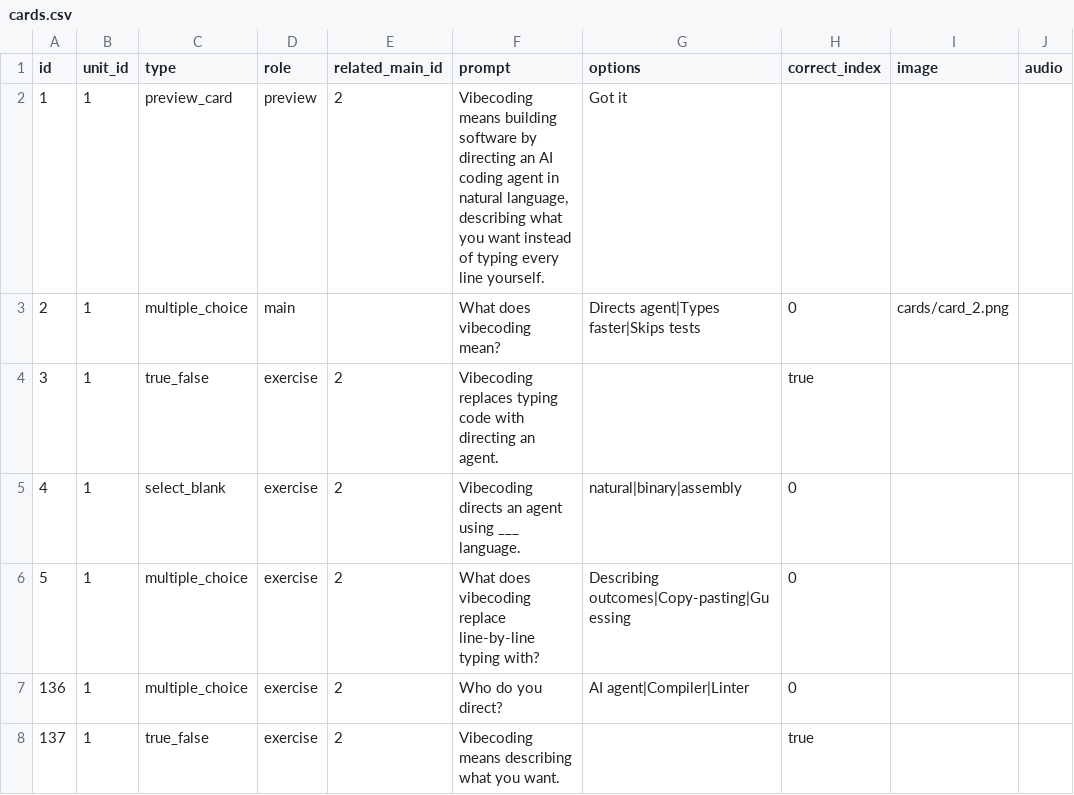
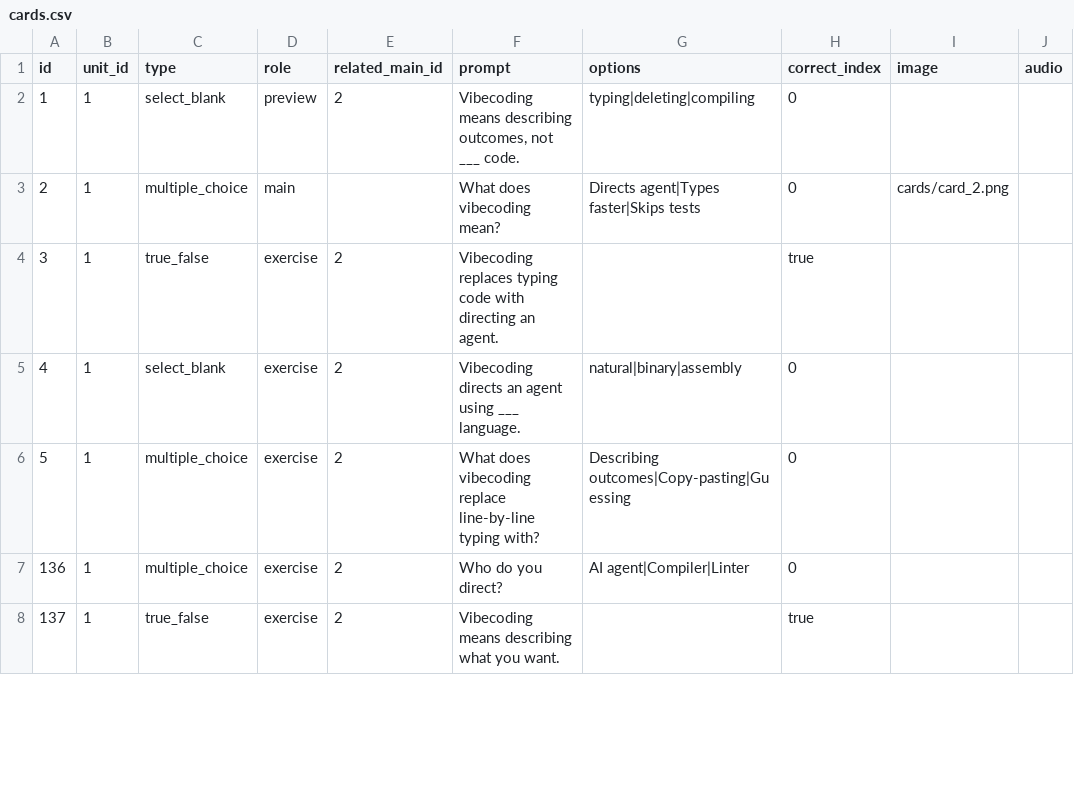
Before and after one commit to yaaddi-courses/effective-vibecoding, a CSV file: source/cards.csv, drawn as a sheet; only a part is shown; the diff covers the shown part only; the diff names each change by its address in the sheet, - before the commit and + after, or states it on an @@ line.

```diff
--- a/source/cards.csv
+++ b/source/cards.csv
-C2 (type): preview_card
+C2 (type): select_blank
-F2 (prompt): Vibecoding means building software by directing an AI coding agent in natural language, describing what you want instead of typing every line yourself.
+F2 (prompt): Vibecoding means describing outcomes, not ___ code.
-G2 (options): Got it
+G2 (options): typing|deleting|compiling
-H2 (correct_index): (empty)
+H2 (correct_index): 0
```
Also changed, not shown: 104 edited cells elsewhere in this file, 2 other files.
